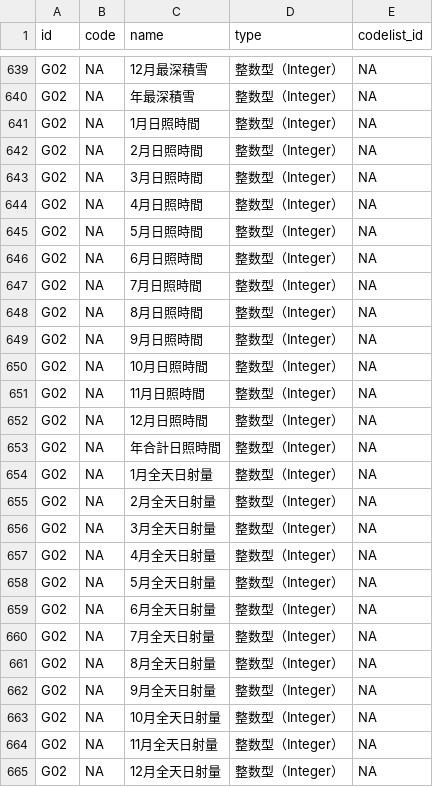
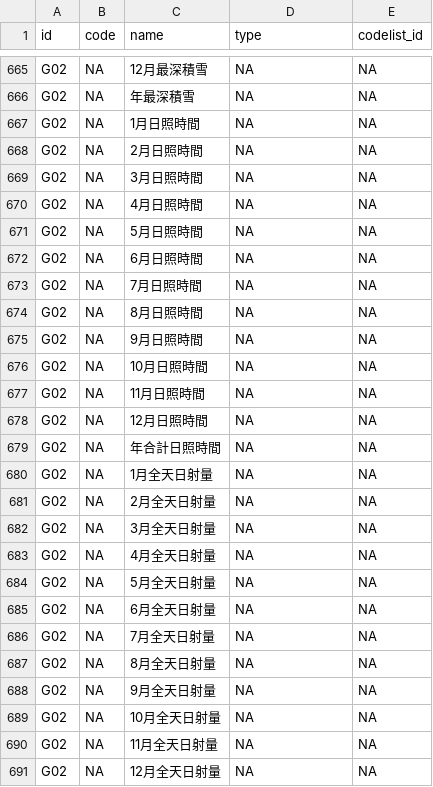
Before and after one commit to yutannihilation/kokudosuuchi-metadata, a CSV file: data/joined.csv, drawn as a sheet; only a part is shown, gaps mark what is left out; addresses are those after the commit; the diff covers the shown part only; the diff names each change by its address in the sheet, - before the commit and + after, or states it on an @@ line.

```diff
--- a/data/joined.csv
+++ b/data/joined.csv
-D665:D691 (type): 整数型（Integer）
+D665:D691 (type): NA
```
Also changed, not shown: 26 added rows and 43 edited cells elsewhere in this file, data/colnames_positional/G02.csv, 3 other files.
